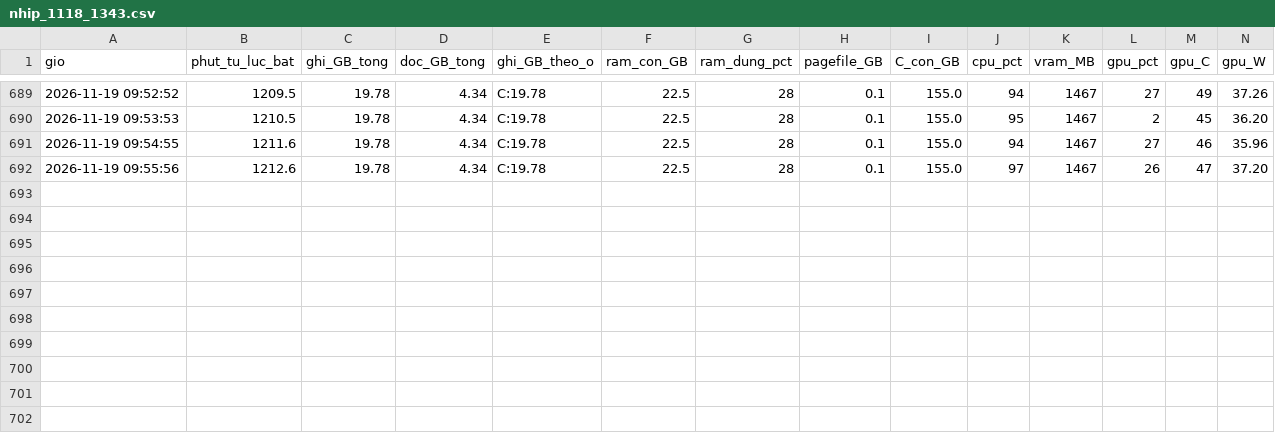
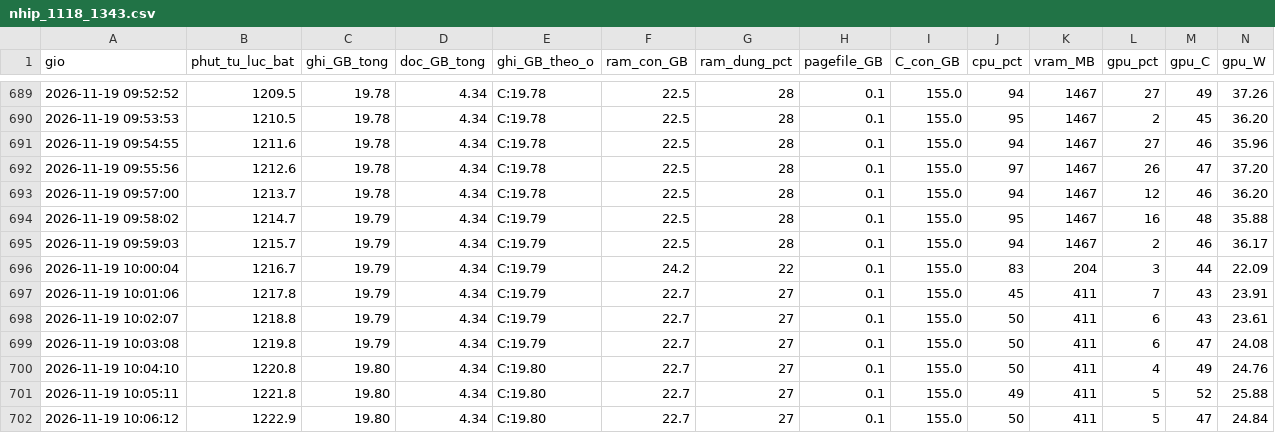
Before and after one commit to Dachnhotk100/reeval-deep-contrastive-graph-clustering, a CSV file: ket_qua_cc3/nhip/nhip_1118_1343.csv, drawn as a sheet; only a part is shown, gaps mark what is left out; rows hold the shown columns only; the diff names each change by its address in the sheet, - before the commit and + after, or states it on an @@ line.

Commit message:
goi5060: nhip_1118_1343.csv

```diff
--- a/ket_qua_cc3/nhip/nhip_1118_1343.csv
+++ b/ket_qua_cc3/nhip/nhip_1118_1343.csv
+row 693: 2026-11-19 09:57:00 | 1213.7 | 19.78 | 4.34 | C:19.78 | 22.5 | 28 | 0.1 | 155.0 | 94 | 1467 | 12 | 46 | 36.20
+row 694: 2026-11-19 09:58:02 | 1214.7 | 19.79 | 4.34 | C:19.79 | 22.5 | 28 | 0.1 | 155.0 | 95 | 1467 | 16 | 48 | 35.88
+row 695: 2026-11-19 09:59:03 | 1215.7 | 19.79 | 4.34 | C:19.79 | 22.5 | 28 | 0.1 | 155.0 | 94 | 1467 | 2 | 46 | 36.17
+row 696: 2026-11-19 10:00:04 | 1216.7 | 19.79 | 4.34 | C:19.79 | 24.2 | 22 | 0.1 | 155.0 | 83 | 204 | 3 | 44 | 22.09
+row 697: 2026-11-19 10:01:06 | 1217.8 | 19.79 | 4.34 | C:19.79 | 22.7 | 27 | 0.1 | 155.0 | 45 | 411 | 7 | 43 | 23.91
+row 698: 2026-11-19 10:02:07 | 1218.8 | 19.79 | 4.34 | C:19.79 | 22.7 | 27 | 0.1 | 155.0 | 50 | 411 | 6 | 43 | 23.61
+row 699: 2026-11-19 10:03:08 | 1219.8 | 19.79 | 4.34 | C:19.79 | 22.7 | 27 | 0.1 | 155.0 | 50 | 411 | 6 | 47 | 24.08
+row 700: 2026-11-19 10:04:10 | 1220.8 | 19.80 | 4.34 | C:19.80 | 22.7 | 27 | 0.1 | 155.0 | 50 | 411 | 4 | 49 | 24.76
+row 701: 2026-11-19 10:05:11 | 1221.8 | 19.80 | 4.34 | C:19.80 | 22.7 | 27 | 0.1 | 155.0 | 49 | 411 | 5 | 52 | 25.88
+row 702: 2026-11-19 10:06:12 | 1222.9 | 19.80 | 4.34 | C:19.80 | 22.7 | 27 | 0.1 | 155.0 | 50 | 411 | 5 | 47 | 24.84
```
